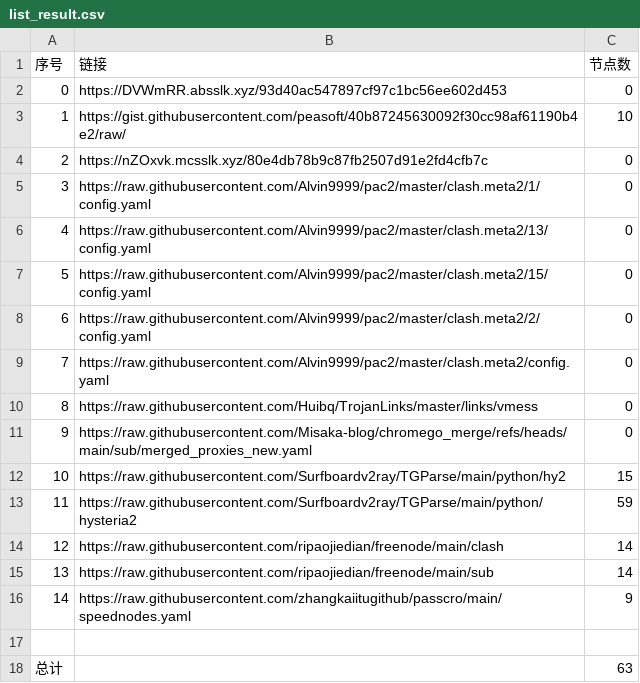
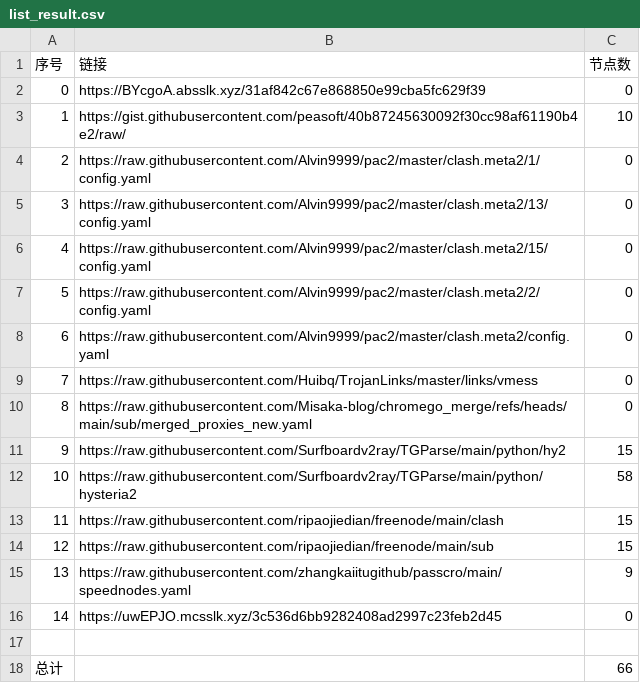
Before and after one commit to this-ooo/nmw, a CSV file: list_result.csv, drawn as a sheet; removed rows and columns are numbered as before the commit, all else as after; the diff names each change by its address in the sheet, - before the commit and + after, or states it on an @@ line.

```diff
--- a/list_result.csv
+++ b/list_result.csv
-B2 (链接): https://DVWmRR.absslk.xyz/93d40ac547897cf97c1bc56ee602d453
+B2 (链接): https://BYcgoA.absslk.xyz/31af842c67e868850e99cba5fc629f39
-row 4: 2 | https://nZOxvk.mcsslk.xyz/80e4db78b9c87fb2507d91e2fd4cfb7c | 0
@@ column A (序号) renumbered between rows 4 and 15 @@
-C12 (节点数): 59
+C12 (节点数): 58
-C13:C14 (节点数): 14
+C13:C14 (节点数): 15
+row 16: 14 | https://uwEPJO.mcsslk.xyz/3c536d6bb9282408ad2997c23feb2d45 | 0
-C18 (节点数): 63
+C18 (节点数): 66
```
Also changed, not shown: 18 other files.
